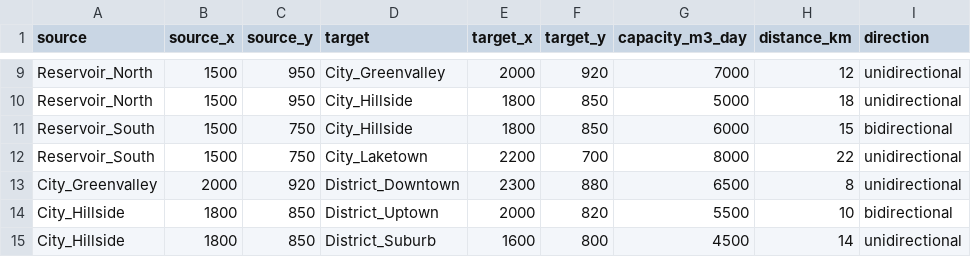
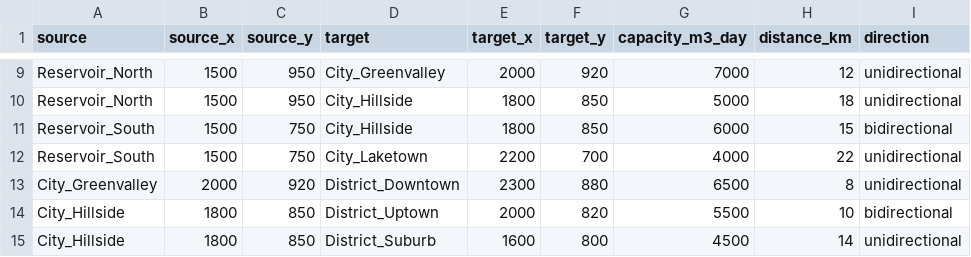
Before and after one commit to vitorrebula/trabalho-pratico-grafos, a CSV file: Code/rede.csv, drawn as a sheet; only a part is shown, gaps mark what is left out.

```diff
--- a/Code/rede.csv
+++ b/Code/rede.csv
@@ -11,3 +11,3 @@ Reservoir_North,1500,950,City_Hillside,1800,850,5000,18,unidirectional
 Reservoir_South,1500,750,City_Hillside,1800,850,6000,15,bidirectional
-Reservoir_South,1500,750,City_Laketown,2200,700,8000,22,unidirectional
+Reservoir_South,1500,750,City_Laketown,2200,700,4000,22,unidirectional
 City_Greenvalley,2000,920,District_Downtown,2300,880,6500,8,unidirectional
```
Also changed, not shown: 2 other files.
